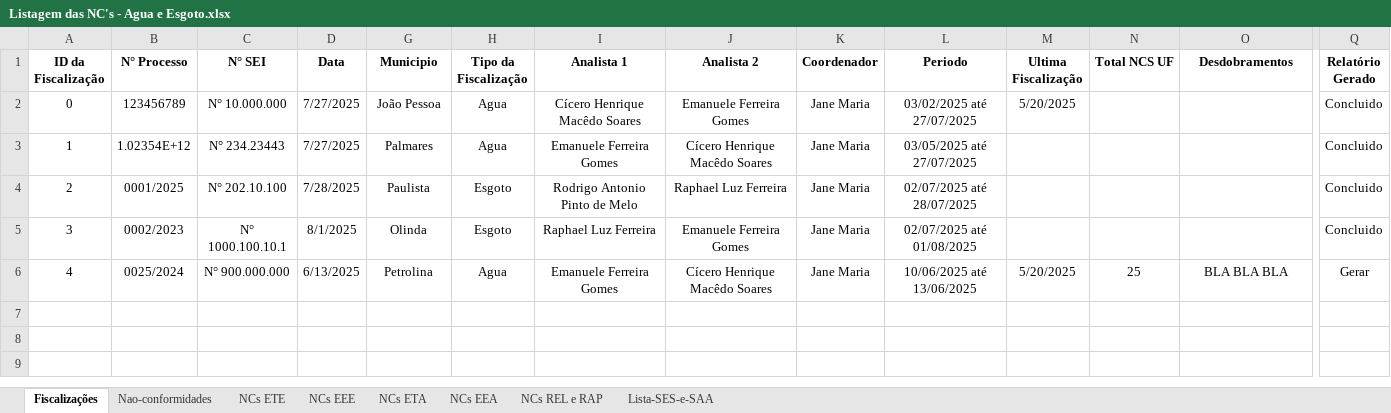
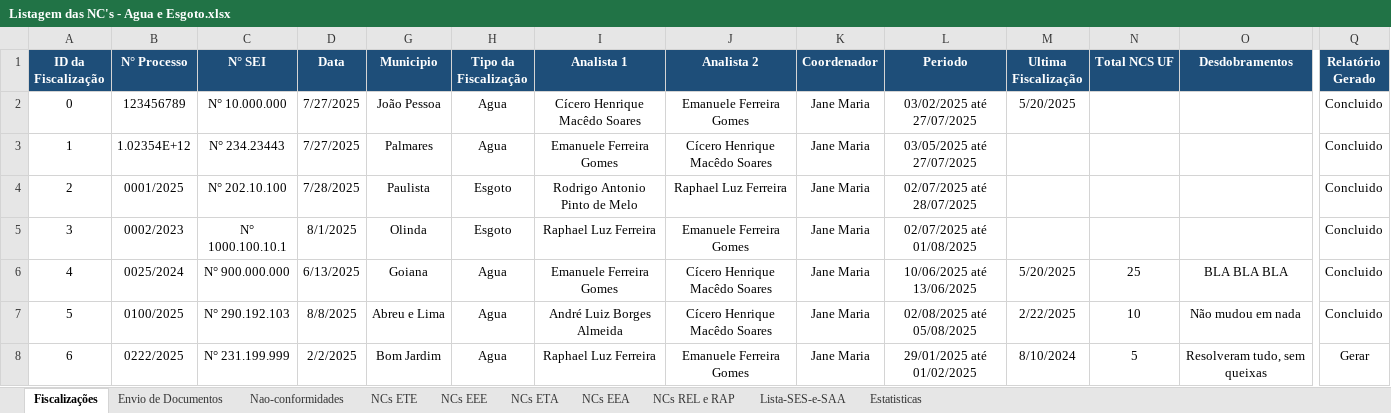
Before and after one commit to GustavoLino728/gerador-relatorio-saneamento, an Excel workbook: src/data/Listagem das NC's - Agua e Esgoto.xlsx, sheet Fiscalizações, drawn as a sheet; only a part is shown, gaps mark what is left out; values as stored, in another font and other column widths than the file's, no borders; rows hold the shown columns only; the diff covers the shown part only; the diff names each change by its address in the sheet, - before the commit and + after, or states it on an @@ line.

```diff
--- a/src/data/Listagem das NC's - Agua e Esgoto.xlsx (sheet Fiscalizações)
+++ b/src/data/Listagem das NC's - Agua e Esgoto.xlsx (sheet Fiscalizações)
+sheet tab: Envio de Documentos
+sheet tab: Estatisticas
@@ A1:D1 fill: none → #1E4E79, text colour: black → #FFFFFF @@
@@ G1:Q1 fill: none → #1E4E79, text colour: black → #FFFFFF @@
-G6 (Municipio): Petrolina
+G6 (Municipio): Goiana
-Q6 (Relatório Gerado): Gerar
+Q6 (Relatório Gerado): Concluido
+row 7: 5 | 0100/2025 | N° 290.192.103 | 8/8/2025 | Abreu e Lima | Agua | André Luiz Borges Almeida | Cícero Henrique Macêdo Soares | Jane Maria | 02/08/2025 até 05/08/2025 | 2/22/2025 | 10 | Não mudou em nada | Concluido
+row 8: 6 | 0222/2025 | N° 231.199.999 | 2/2/2025 | Bom Jardim | Agua | Raphael Luz Ferreira | Emanuele Ferreira Gomes | Jane Maria | 29/01/2025 até 01/02/2025 | 8/10/2024 | 5 | Resolveram tudo, sem queixas | Gerar
```
Also changed, not shown: cell formats elsewhere in this sheet, sheet Nao-conformidades, hidden cells, 13 other files.
